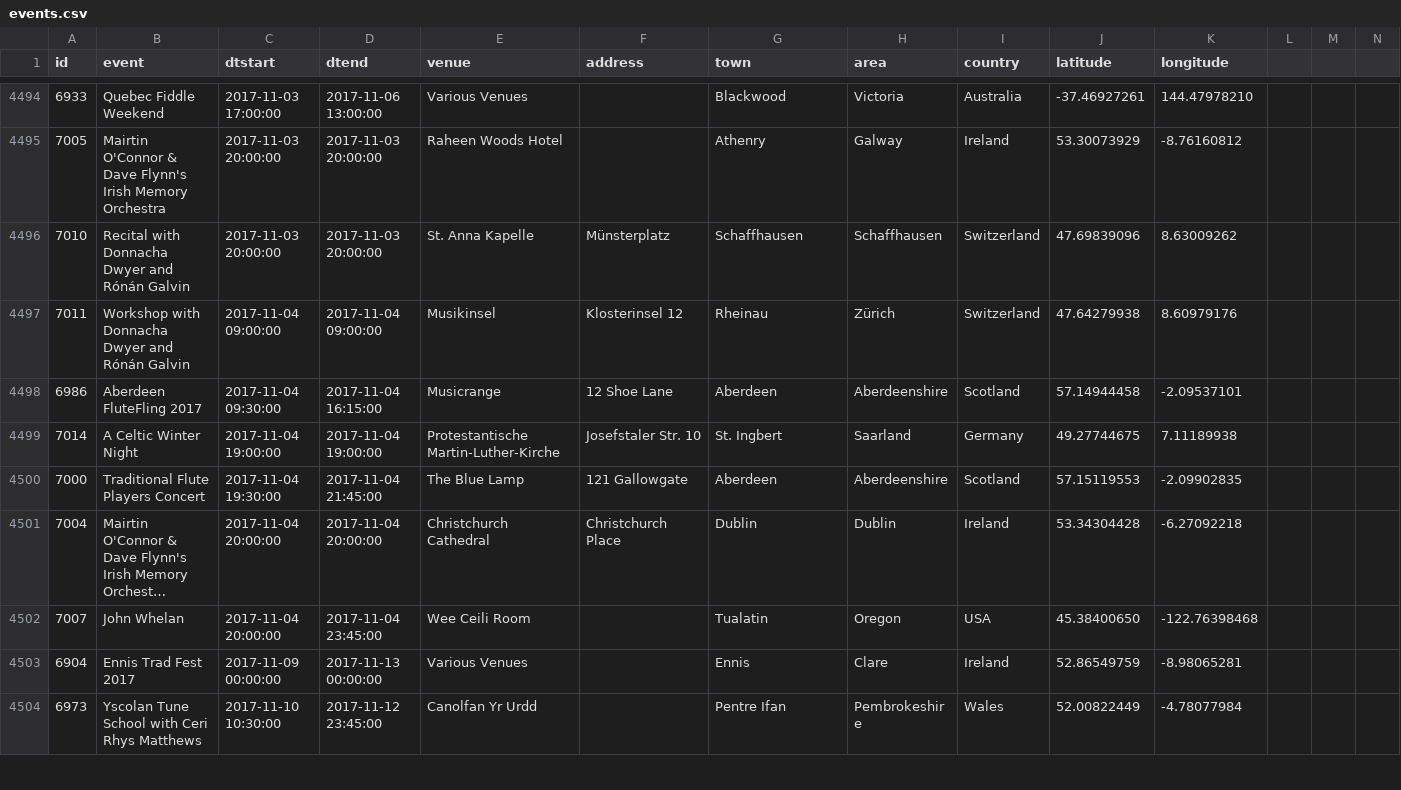
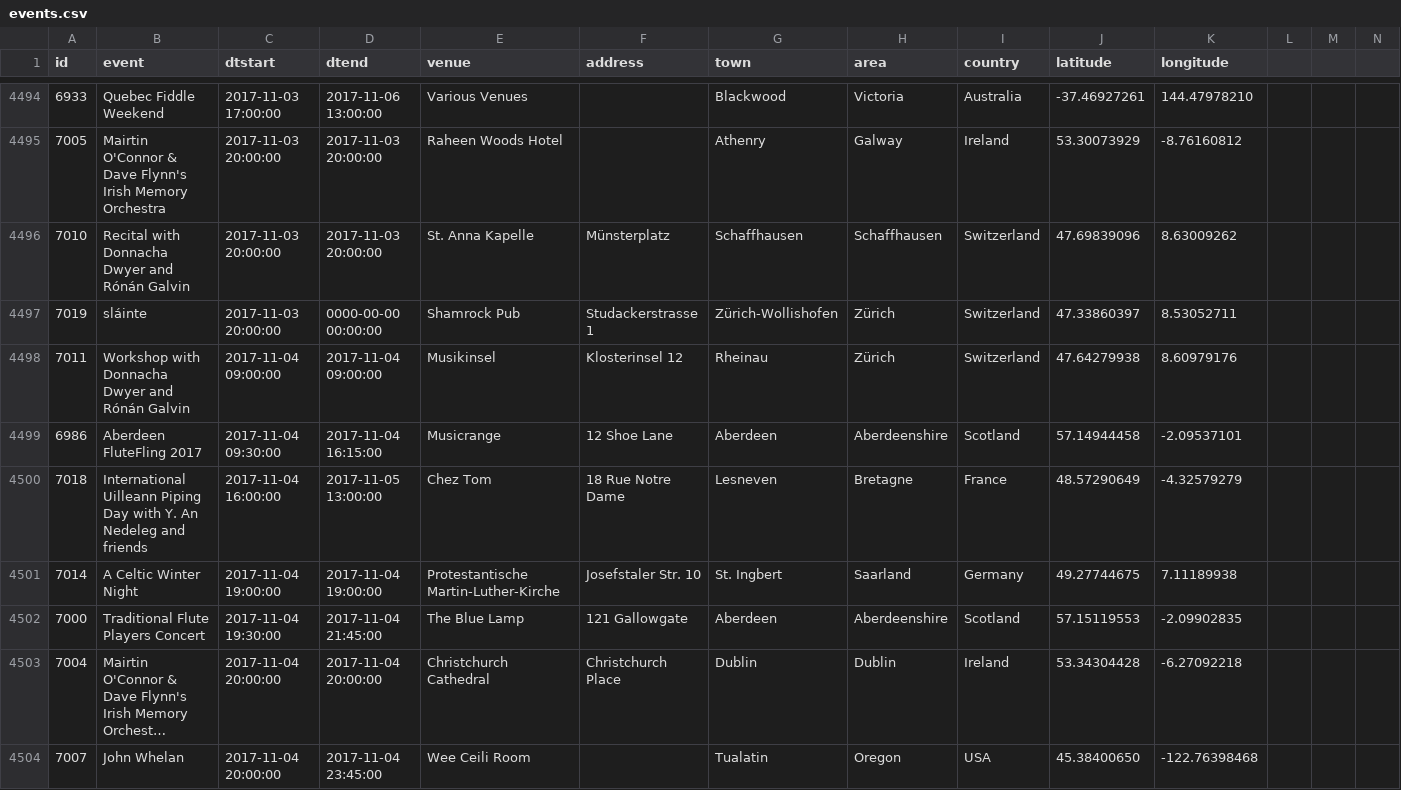
Before and after one commit to adactio/TheSession-data, a CSV file: csv/events.csv, drawn as a sheet; only a part is shown, gaps mark what is left out; the shorter side is filled out with more unchanged rows; long unchanged cells end in …; the diff covers the shown part only.

Commit message:
Latest data dump

```diff
--- a/csv/events.csv
+++ b/csv/events.csv
@@ -4496,4 +4496,6 @@
 7010,"Recital with Donnacha Dwyer and Rónán Galvin","2017-11-03 20:00:00","2017-11-03 20:00:00","St. Anna Kapelle","Münsterplatz","Schaffhausen","Schaffhausen","Switzerland",47.69839096,8.63009262
+7019,"sláinte","2017-11-03 20:00:00","0000-00-00 00:00:00","Shamrock Pub","Studackerstrasse 1","Zürich-Wollishofen","Zürich","Switzerland",47.33860397,8.53052711
 7011,"Workshop with Donnacha Dwyer and Rónán Galvin","2017-11-04 09:00:00","2017-11-04 09:00:00","Musikinsel","Klosterinsel 12","Rheinau","Zürich","Switzerland",47.64279938,8.60979176
 6986,"Aberdeen FluteFling 2017","2017-11-04 09:30:00","2017-11-04 16:15:00","Musicrange","12 Shoe Lane","Aberdeen","Aberdeenshire","Scotland",57.14944458,-2.09537101
+7018," International Uilleann Piping Day with Y. An Nedeleg and friends","2017-11-04 16:00:00","2017-11-05 13:00:00","Chez Tom","18 Rue Notre Dame","Lesneven","Bretagne","France",48.57290649,-4.32579279
 7014,"A Celtic Winter Night","2017-11-04 19:00:00","2017-11-04 19:00:00","Protestantische Martin-Luther-Kirche","Josefstaler Str. 10","St. Ingbert","Saarland","Germany",49.27744675,7.11189938
```
Also changed, not shown: 5 added rows and 26 edited cells elsewhere in this file, csv/sessions.csv, 6 other files.
